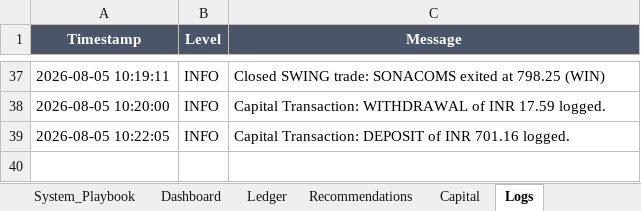
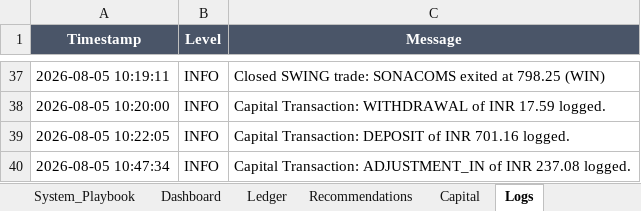
Before and after one commit to SyedTousifMasood/HalaalTrading, an Excel workbook: Trading_Journal.xlsx, sheet Logs, drawn as a sheet; only a part is shown, gaps mark what is left out; values as stored, in another font and other column widths than the file's, no borders; the diff names each change by its address in the sheet, - before the commit and + after, or states it on an @@ line.

Commit message:
Standardize initial deposit and re-map reconciliation cash adjustments to ADJUSTMENT_IN/OUT

```diff
--- a/Trading_Journal.xlsx (sheet Logs)
+++ b/Trading_Journal.xlsx (sheet Logs)
+row 40: 2026-08-05 10:47:34 | INFO | Capital Transaction: ADJUSTMENT_IN of INR 237.08 logged.
```
Also changed, not shown: sheet Capital, sheet Dashboard, 1 other file.
